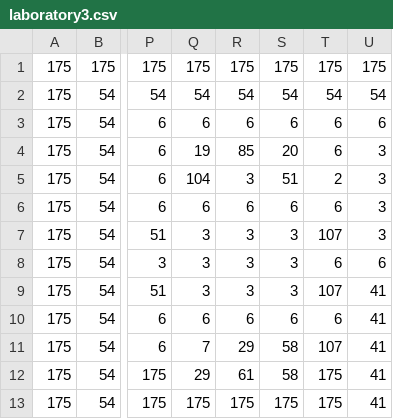
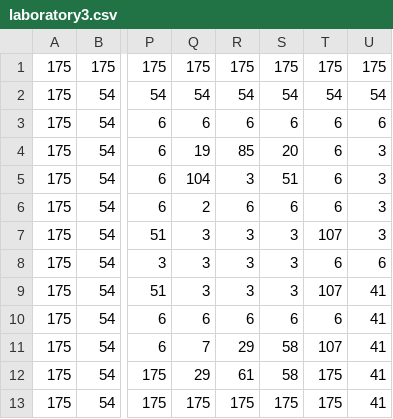
Before and after one commit to zxwanderer/zx-engine, a CSV file: data/graph/laboratory3.csv, drawn as a sheet; only a part is shown, gaps mark what is left out; the diff names each change by its address in the sheet, - before the commit and + after, or states it on an @@ line.

```diff
--- a/data/graph/laboratory3.csv
+++ b/data/graph/laboratory3.csv
-T5: 2
+T5: 6
-Q6: 6
+Q6: 2
```
Also changed, not shown: 3 other files.
